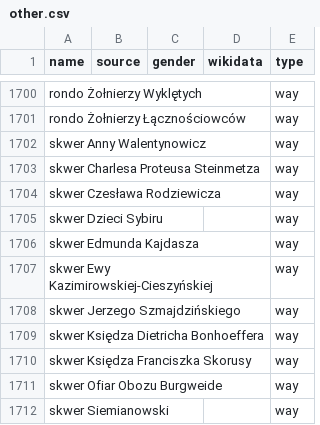
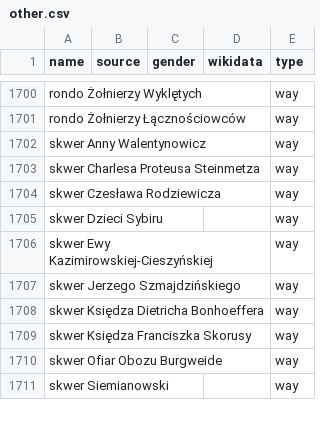
Before and after one commit to EqualStreetNames/equalstreetnames-wroclaw, a CSV file: data/other.csv, drawn as a sheet; only a part is shown, gaps mark what is left out; the diff names each change by its address in the sheet, - before the commit and + after, or states it on an @@ line.

```diff
--- a/data/other.csv
+++ b/data/other.csv
-row 1706: skwer Edmunda Kajdasza |  |  |  | way
```
Also changed, not shown: 3 other files.
